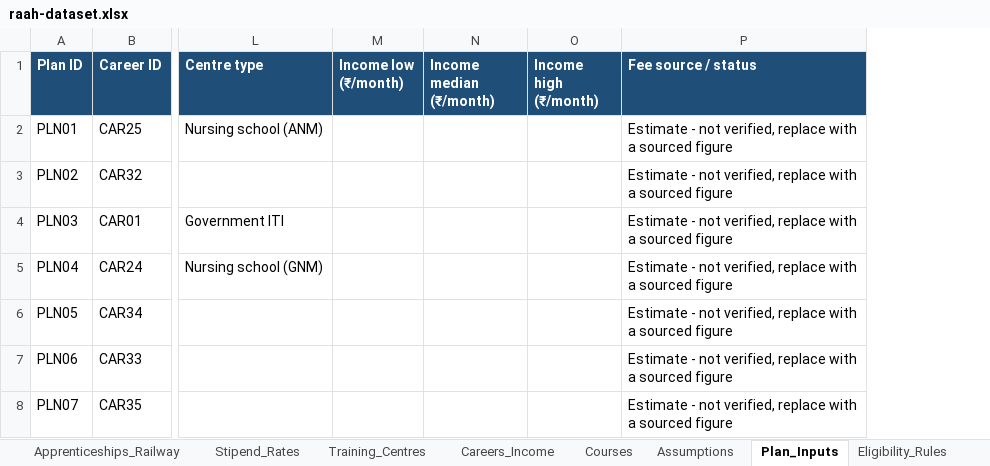
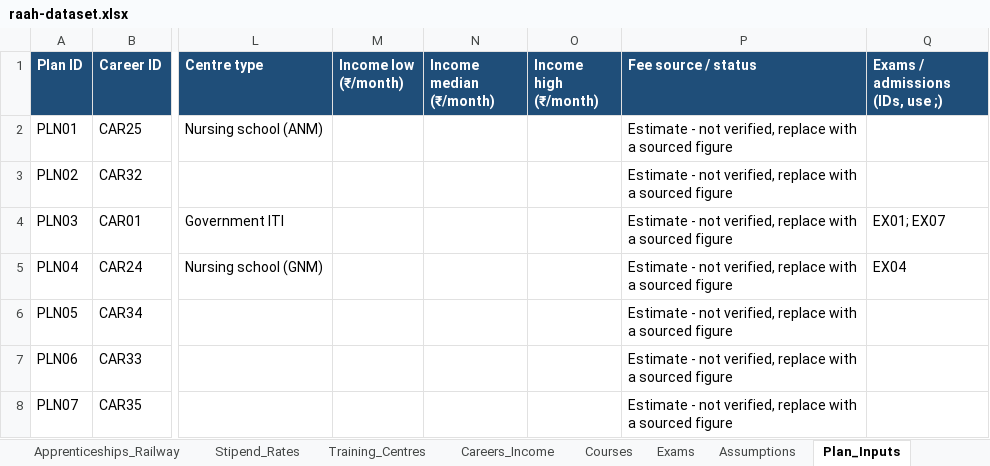
Before and after one commit to sanikadeokule/raah-citi-hack, an Excel workbook: raah-dataset.xlsx, sheet Plan_Inputs, drawn as a sheet; only a part is shown, gaps mark what is left out; values as stored, in another font and other column widths than the file's, no borders; the diff names each change by its address in the sheet, - before the commit and + after, or states it on an @@ line.

Commit message:
Add Exams sheet with ITI, polytechnic, MHT-CET, Nursing CET, NEET-UG, NMMS and railway apprentice admissions, and link ITI and GNM plans to their exams

```diff
--- a/raah-dataset.xlsx (sheet Plan_Inputs)
+++ b/raah-dataset.xlsx (sheet Plan_Inputs)
+sheet tab: Exams
+column Q (Exams / admissions (IDs, use ;)), rows 4-5: EX01; EX07 | EX04
```
Also changed, not shown: sheet README.
